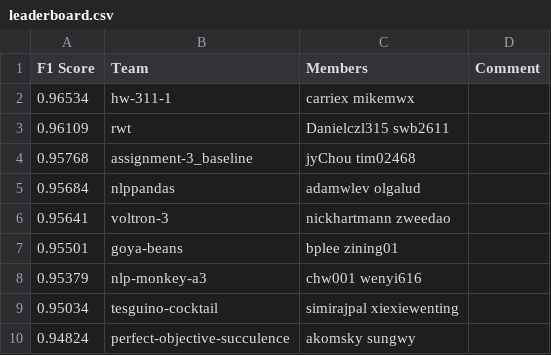
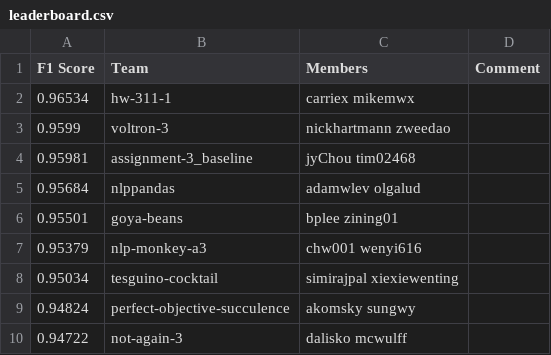
Before and after one commit to ks20/leaderboards, a CSV file: assignment3/leaderboard.csv, drawn as a sheet; only a part is shown; the shorter side is filled out with more unchanged rows; the diff covers the shown part only.

```diff
--- a/assignment3/leaderboard.csv
+++ b/assignment3/leaderboard.csv
@@ -2,6 +2,5 @@ F1 Score,Team,Members,Comment
 0.96534,hw-311-1,carriex mikemwx,
-0.96109,rwt,Danielczl315 swb2611,
-0.95768,assignment-3_baseline,jyChou tim02468,
+0.9599,voltron-3,nickhartmann zweedao,
+0.95981,assignment-3_baseline,jyChou tim02468,
 0.95684,nlppandas,adamwlev olgalud,
-0.95641,voltron-3,nickhartmann zweedao,
 0.95501,goya-beans,bplee zining01,
```
Also changed, not shown: 12 added rows, 10 removed rows and 3 edited cells elsewhere in this file.
